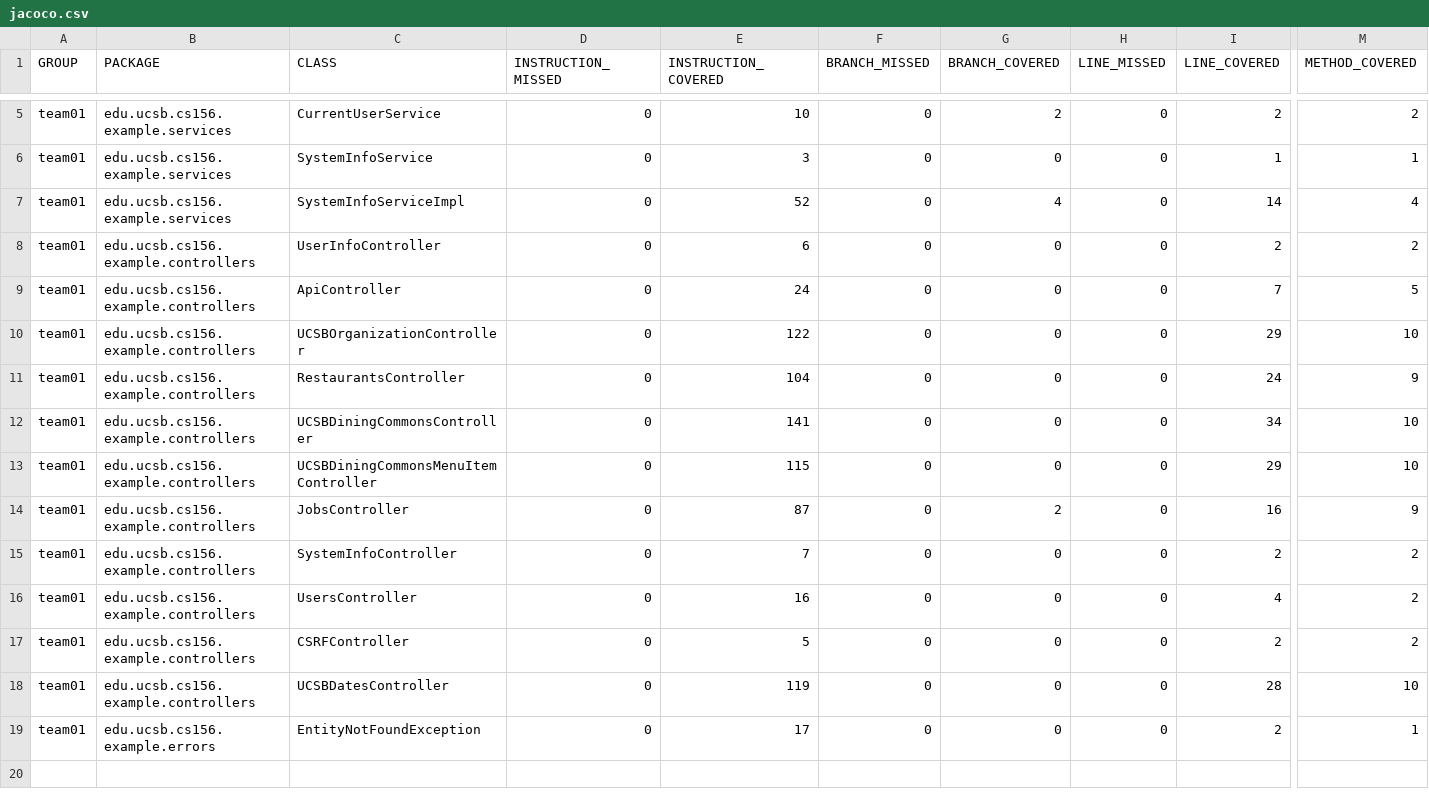
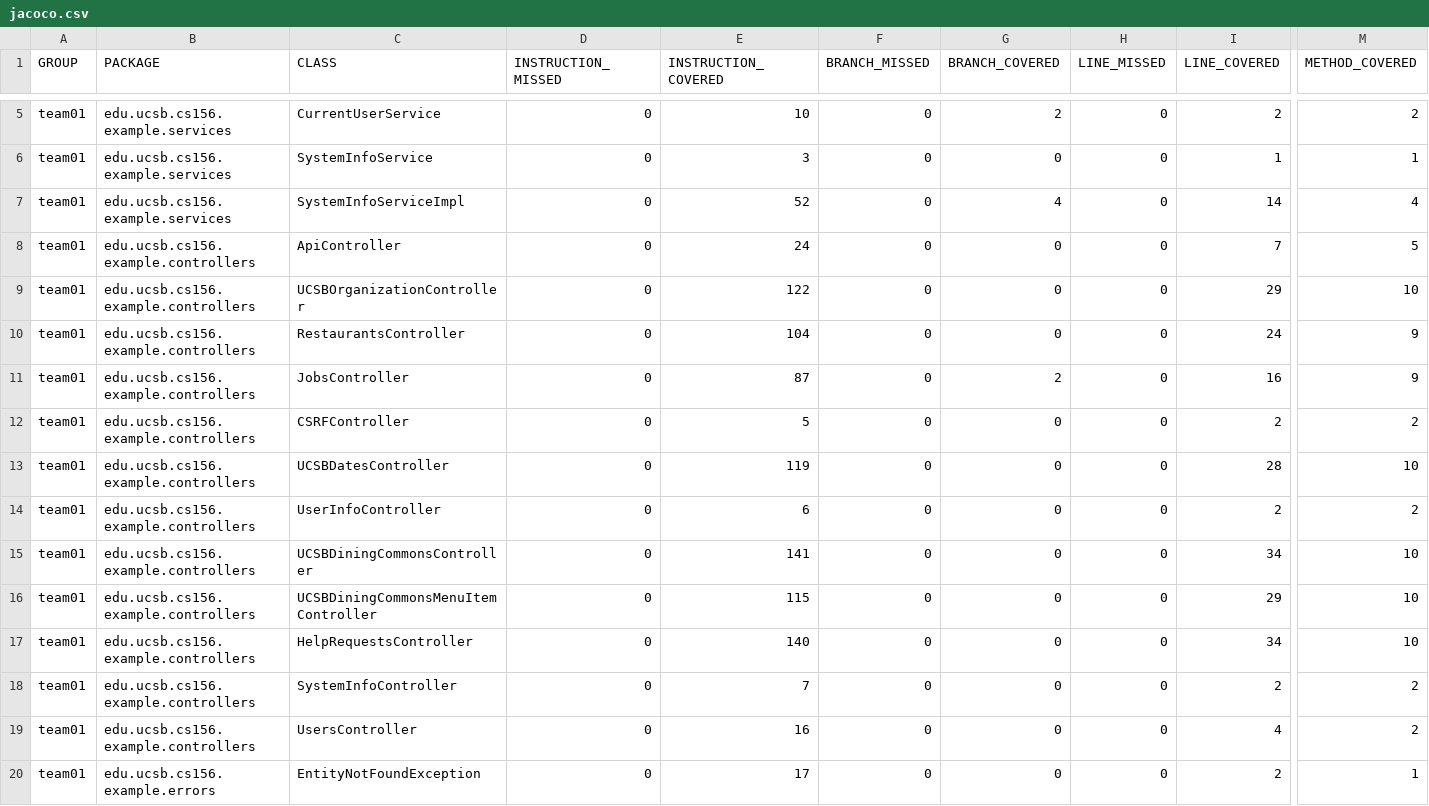
Before and after one commit to ucsb-cs156-f25/team02-f25-13, a CSV file: prs/63/jacoco/jacoco.csv, drawn as a sheet; only a part is shown, gaps mark what is left out; addresses are those after the commit; rows hold the shown columns only; the diff names each change by its address in the sheet, - before the commit and + after, or states it on an @@ line.

Commit message:
Deploying to gh-pages from @ ucsb-cs156-f25/team02-f25-13@b101f77f87a7dab663a74c97b8193a5192fa07d9 🚀

```diff
--- a/prs/63/jacoco/jacoco.csv
+++ b/prs/63/jacoco/jacoco.csv
+row 11: team01 | edu.ucsb.cs156.example.controllers | JobsController | 0 | 87 | 0 | 2 | 0 | 16 | 9
@@ row 17 moved to row 12: team01 @@
@@ row 18 moved to row 13: team01 @@
@@ row 8 moved to row 14: team01 @@
-C17 (CLASS): JobsController
+C17 (CLASS): HelpRequestsController
-E17 (INSTRUCTION_COVERED): 87
+E17 (INSTRUCTION_COVERED): 140
-G17 (BRANCH_COVERED): 2
+G17 (BRANCH_COVERED): 0
-I17 (LINE_COVERED): 16
+I17 (LINE_COVERED): 34
-M17 (METHOD_COVERED): 9
+M17 (METHOD_COVERED): 10
```
Also changed, not shown: 7 other files.
